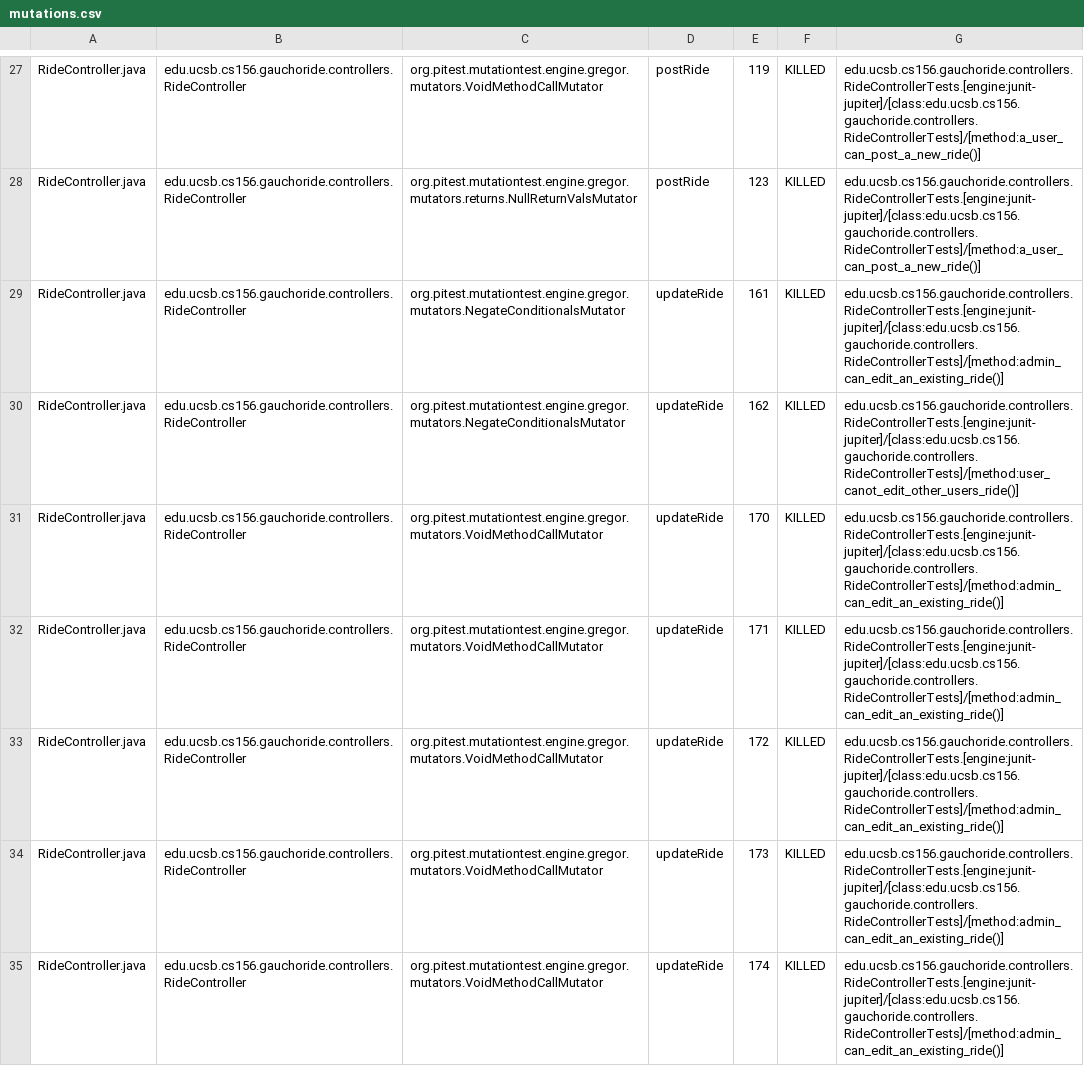
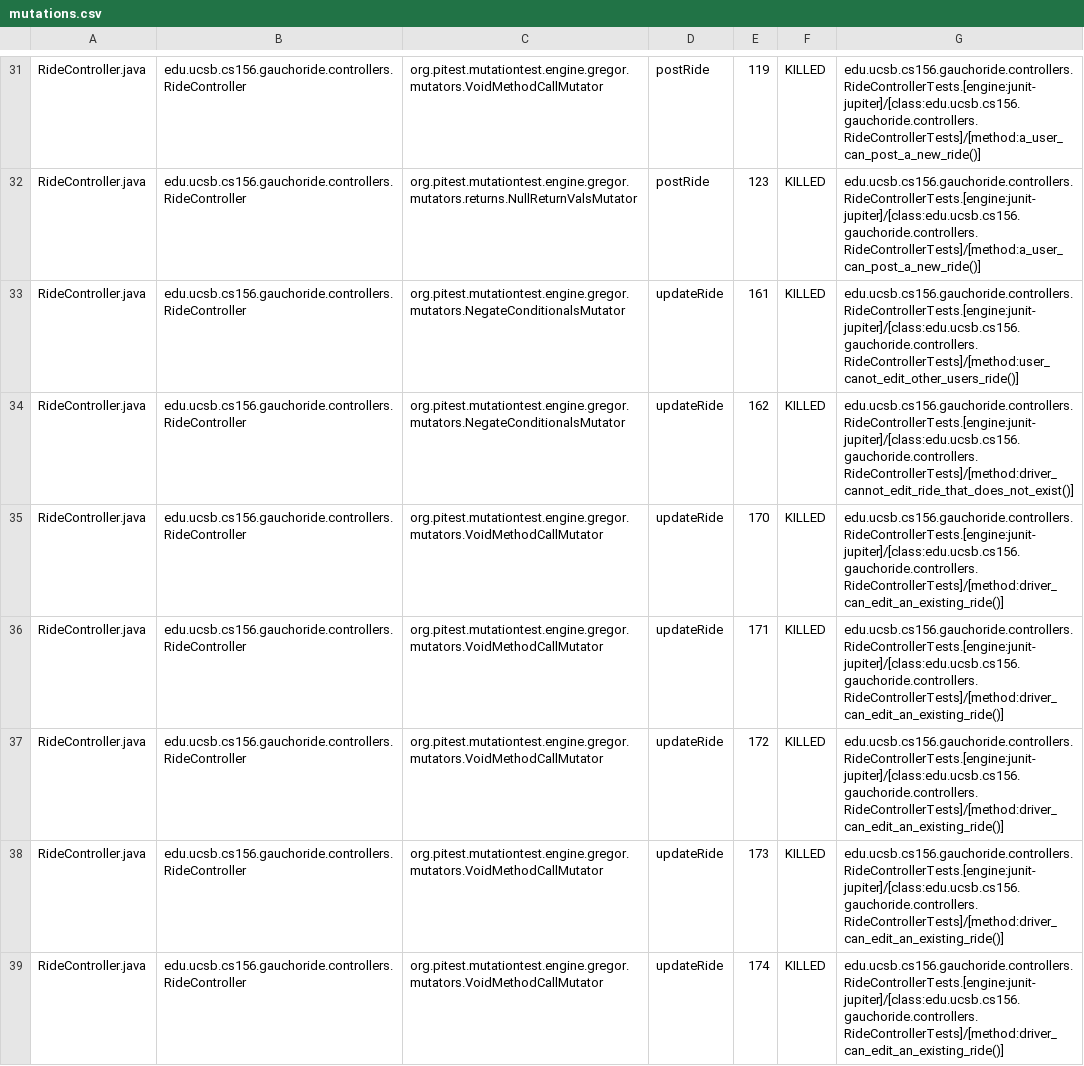
Before and after one commit to ucsb-cs156-m23/proj-gauchoride-m23-9am-2, a CSV file: pitest/mutations.csv, drawn as a sheet; only a part is shown, gaps mark what is left out; the diff covers the shown part only.

Commit message:
Deploying to gh-pages from @ ucsb-cs156-m23/proj-gauchoride-m23-9am-2@afcf70ce44d1b037f37453b3742ff55b017c62eb 🚀

```diff
--- a/pitest/mutations.csv
+++ b/pitest/mutations.csv
@@ -28,8 +32,8 @@ RideController.java,edu.ucsb.cs156.gauchoride.controllers.RideController,org.pit
 RideController.java,edu.ucsb.cs156.gauchoride.controllers.RideController,org.pitest.mutationtest.engine.gregor.mutators.returns.NullReturnValsMutator,postRide,123,KILLED,edu.ucsb.cs156.gauchoride.controllers.RideControllerTests.[engine:junit-jupiter]/[class:edu.ucsb.cs156.gauchoride.controllers.RideControllerTests]/[method:a_user_can_post_a_new_ride()]
-RideController.java,edu.ucsb.cs156.gauchoride.controllers.RideController,org.pitest.mutationtest.engine.gregor.mutators.NegateConditionalsMutator,updateRide,161,KILLED,edu.ucsb.cs156.gauchoride.controllers.RideControllerTests.[engine:junit-jupiter]/[class:edu.ucsb.cs156.gauchoride.controllers.RideControllerTests]/[method:admin_can_edit_an_existing_ride()]
-RideController.java,edu.ucsb.cs156.gauchoride.controllers.RideController,org.pitest.mutationtest.engine.gregor.mutators.NegateConditionalsMutator,updateRide,162,KILLED,edu.ucsb.cs156.gauchoride.controllers.RideControllerTests.[engine:junit-jupiter]/[class:edu.ucsb.cs156.gauchoride.controllers.RideControllerTests]/[method:user_canot_edit_other_users_ride()]
-RideController.java,edu.ucsb.cs156.gauchoride.controllers.RideController,org.pitest.mutationtest.engine.gregor.mutators.VoidMethodCallMutator,updateRide,170,KILLED,edu.ucsb.cs156.gauchoride.controllers.RideControllerTests.[engine:junit-jupiter]/[class:edu.ucsb.cs156.gauchoride.controllers.RideControllerTests]/[method:admin_can_edit_an_existing_ride()]
-RideController.java,edu.ucsb.cs156.gauchoride.controllers.RideController,org.pitest.mutationtest.engine.gregor.mutators.VoidMethodCallMutator,updateRide,171,KILLED,edu.ucsb.cs156.gauchoride.controllers.RideControllerTests.[engine:junit-jupiter]/[class:edu.ucsb.cs156.gauchoride.controllers.RideControllerTests]/[method:admin_can_edit_an_existing_ride()]
-RideController.java,edu.ucsb.cs156.gauchoride.controllers.RideController,org.pitest.mutationtest.engine.gregor.mutators.VoidMethodCallMutator,updateRide,172,KILLED,edu.ucsb.cs156.gauchoride.controllers.RideControllerTests.[engine:junit-jupiter]/[class:edu.ucsb.cs156.gauchoride.controllers.RideControllerTests]/[method:admin_can_edit_an_existing_ride()]
-RideController.java,edu.ucsb.cs156.gauchoride.controllers.RideController,org.pitest.mutationtest.engine.gregor.mutators.VoidMethodCallMutator,updateRide,173,KILLED,edu.ucsb.cs156.gauchoride.controllers.RideControllerTests.[engine:junit-jupiter]/[class:edu.ucsb.cs156.gauchoride.controllers.RideControllerTests]/[method:admin_can_edit_an_existing_ride()]
-RideController.java,edu.ucsb.cs156.gauchoride.controllers.RideController,org.pitest.mutationtest.engine.gregor.mutators.VoidMethodCallMutator,updateRide,174,KILLED,edu.ucsb.cs156.gauchoride.controllers.RideControllerTests.[engine:junit-jupiter]/[class:edu.ucsb.cs156.gauchoride.controllers.RideControllerTests]/[method:admin_can_edit_an_existing_ride()]
+RideController.java,edu.ucsb.cs156.gauchoride.controllers.RideController,org.pitest.mutationtest.engine.gregor.mutators.NegateConditionalsMutator,updateRide,161,KILLED,edu.ucsb.cs156.gauchoride.controllers.RideControllerTests.[engine:junit-jupiter]/[class:edu.ucsb.cs156.gauchoride.controllers.RideControllerTests]/[method:user_canot_edit_other_users_ride()]
+RideController.java,edu.ucsb.cs156.gauchoride.controllers.RideController,org.pitest.mutationtest.engine.gregor.mutators.NegateConditionalsMutator,updateRide,162,KILLED,edu.ucsb.cs156.gauchoride.controllers.RideControllerTests.[engine:junit-jupiter]/[class:edu.ucsb.cs156.gauchoride.controllers.RideControllerTests]/[method:driver_cannot_edit_ride_that_does_not_exist()]
+RideController.java,edu.ucsb.cs156.gauchoride.controllers.RideController,org.pitest.mutationtest.engine.gregor.mutators.VoidMethodCallMutator,updateRide,170,KILLED,edu.ucsb.cs156.gauchoride.controllers.RideControllerTests.[engine:junit-jupiter]/[class:edu.ucsb.cs156.gauchoride.controllers.RideControllerTests]/[method:driver_can_edit_an_existing_ride()]
+RideController.java,edu.ucsb.cs156.gauchoride.controllers.RideController,org.pitest.mutationtest.engine.gregor.mutators.VoidMethodCallMutator,updateRide,171,KILLED,edu.ucsb.cs156.gauchoride.controllers.RideControllerTests.[engine:junit-jupiter]/[class:edu.ucsb.cs156.gauchoride.controllers.RideControllerTests]/[method:driver_can_edit_an_existing_ride()]
+RideController.java,edu.ucsb.cs156.gauchoride.controllers.RideController,org.pitest.mutationtest.engine.gregor.mutators.VoidMethodCallMutator,updateRide,172,KILLED,edu.ucsb.cs156.gauchoride.controllers.RideControllerTests.[engine:junit-jupiter]/[class:edu.ucsb.cs156.gauchoride.controllers.RideControllerTests]/[method:driver_can_edit_an_existing_ride()]
+RideController.java,edu.ucsb.cs156.gauchoride.controllers.RideController,org.pitest.mutationtest.engine.gregor.mutators.VoidMethodCallMutator,updateRide,173,KILLED,edu.ucsb.cs156.gauchoride.controllers.RideControllerTests.[engine:junit-jupiter]/[class:edu.ucsb.cs156.gauchoride.controllers.RideControllerTests]/[method:driver_can_edit_an_existing_ride()]
+RideController.java,edu.ucsb.cs156.gauchoride.controllers.RideController,org.pitest.mutationtest.engine.gregor.mutators.VoidMethodCallMutator,updateRide,174,KILLED,edu.ucsb.cs156.gauchoride.controllers.RideControllerTests.[engine:junit-jupiter]/[class:edu.ucsb.cs156.gauchoride.controllers.RideControllerTests]/[method:driver_can_edit_an_existing_ride()]
```
Also changed, not shown: 9 added rows, 9 removed rows, 10 moved rows and 28 edited cells elsewhere in this file, 13 other files.
